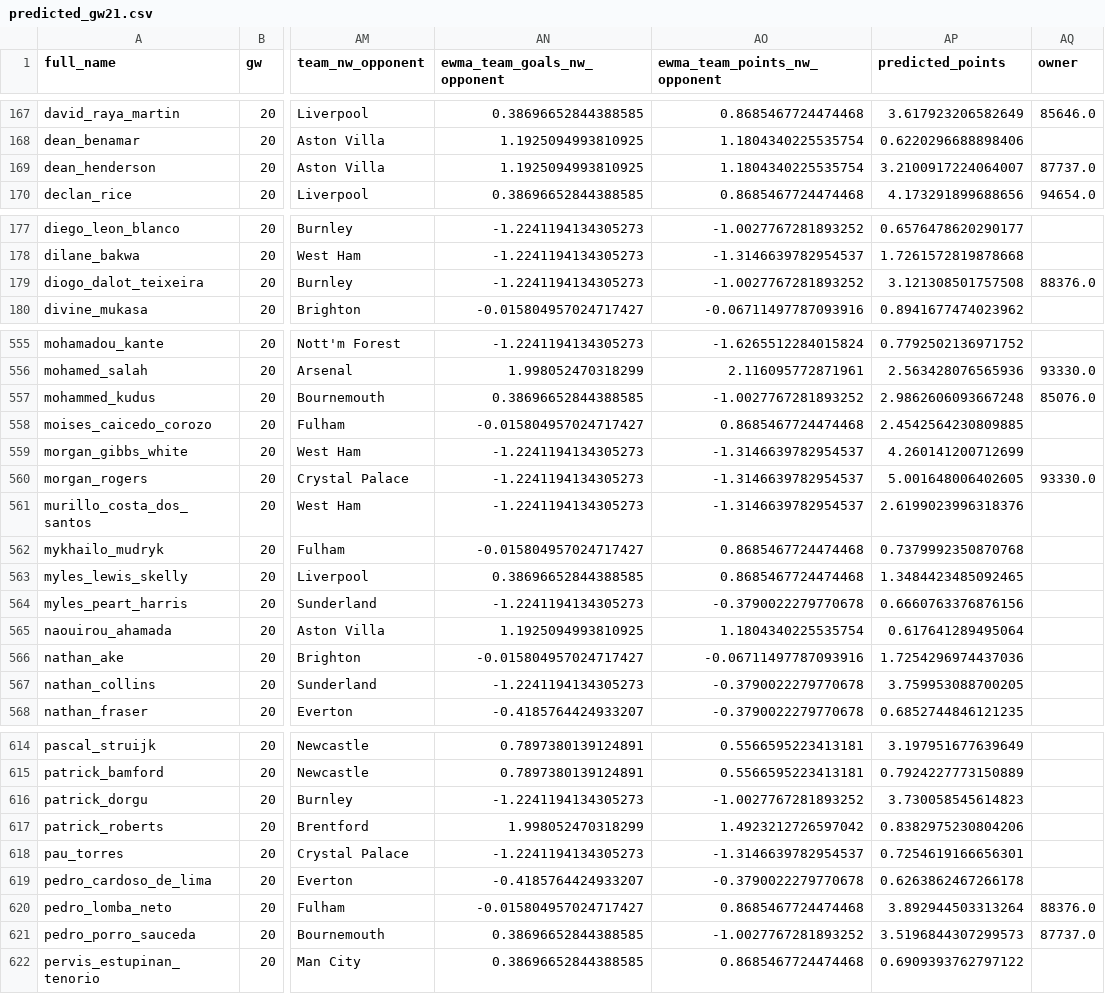
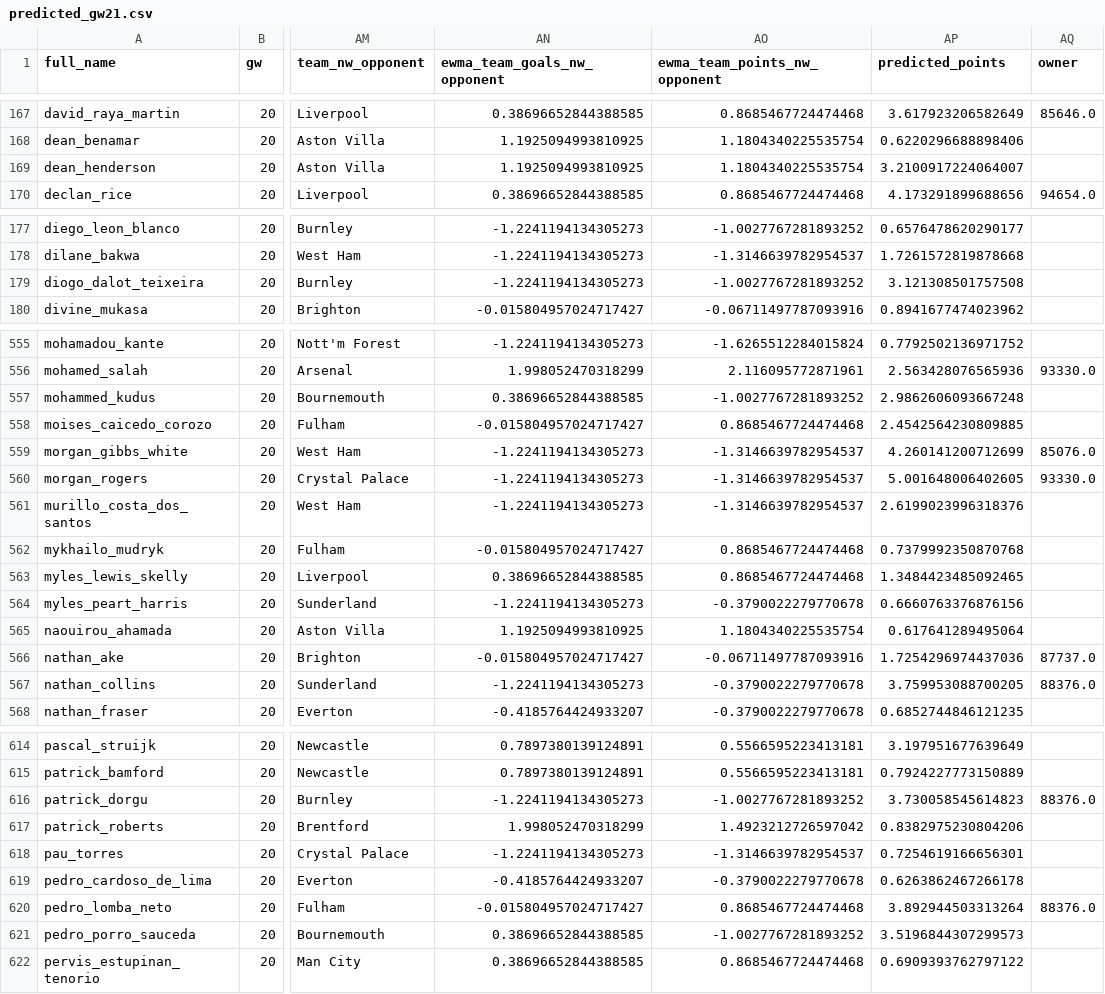
Before and after one commit to doug-ellis/draft_fpl_2526, a CSV file: transfer/outputs/predicted_gw21.csv, drawn as a sheet; only a part is shown, gaps mark what is left out; the diff covers the shown part only; the diff names each change by its address in the sheet, - before the commit and + after, or states it on an @@ line.

```diff
--- a/transfer/outputs/predicted_gw21.csv
+++ b/transfer/outputs/predicted_gw21.csv
-AQ169 (owner): 87737.0
+AQ169 (owner): (empty)
-AQ179 (owner): 88376.0
+AQ179 (owner): (empty)
-AQ557 (owner): 85076.0
+AQ557 (owner): (empty)
-AQ559 (owner): (empty)
+AQ559 (owner): 85076.0
-AQ566 (owner): (empty)
+AQ566 (owner): 87737.0
-AQ567 (owner): (empty)
+AQ567 (owner): 88376.0
-AQ616 (owner): (empty)
+AQ616 (owner): 88376.0
-AQ621 (owner): 87737.0
+AQ621 (owner): (empty)
```
Also changed, not shown: 10 edited cells elsewhere in this file, 1 other file.
